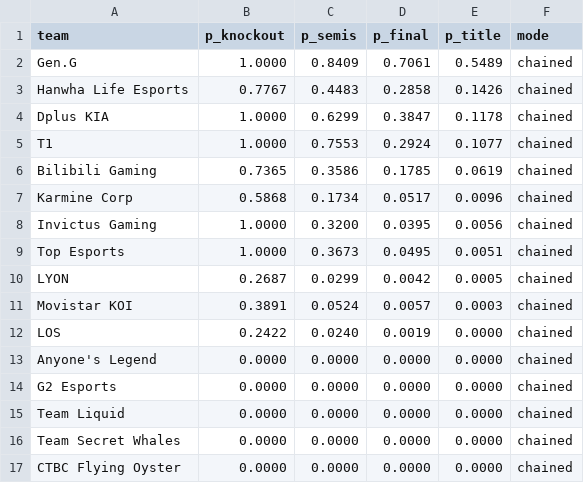
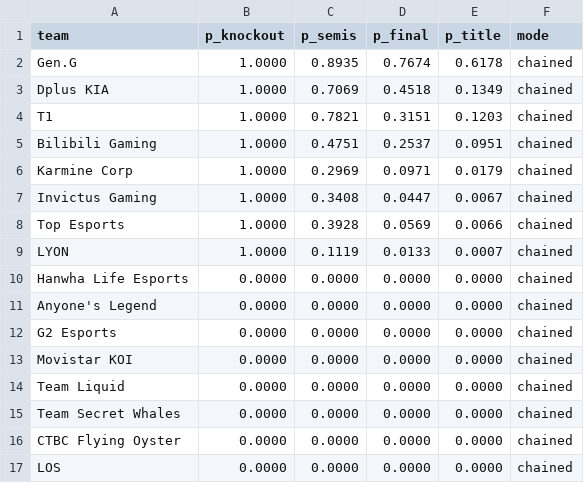
Before and after one commit to dahlia-foo/worlds_2026_title_probabilities, a CSV file: outputs/sim_results.csv, drawn as a sheet.

```diff
--- a/outputs/sim_results.csv
+++ b/outputs/sim_results.csv
@@ -1,15 +1,14 @@
 team,p_knockout,p_semis,p_final,p_title,mode
-Gen.G,1.0000,0.8409,0.7061,0.5489,chained
-Hanwha Life Esports,0.7767,0.4483,0.2858,0.1426,chained
-Dplus KIA,1.0000,0.6299,0.3847,0.1178,chained
-T1,1.0000,0.7553,0.2924,0.1077,chained
-Bilibili Gaming,0.7365,0.3586,0.1785,0.0619,chained
-Karmine Corp,0.5868,0.1734,0.0517,0.0096,chained
-Invictus Gaming,1.0000,0.3200,0.0395,0.0056,chained
-Top Esports,1.0000,0.3673,0.0495,0.0051,chained
-LYON,0.2687,0.0299,0.0042,0.0005,chained
-Movistar KOI,0.3891,0.0524,0.0057,0.0003,chained
-LOS,0.2422,0.0240,0.0019,0.0000,chained
+Gen.G,1.0000,0.8935,0.7674,0.6178,chained
+Dplus KIA,1.0000,0.7069,0.4518,0.1349,chained
+T1,1.0000,0.7821,0.3151,0.1203,chained
+Bilibili Gaming,1.0000,0.4751,0.2537,0.0951,chained
+Karmine Corp,1.0000,0.2969,0.0971,0.0179,chained
+Invictus Gaming,1.0000,0.3408,0.0447,0.0067,chained
+Top Esports,1.0000,0.3928,0.0569,0.0066,chained
+LYON,1.0000,0.1119,0.0133,0.0007,chained
+Hanwha Life Esports,0.0000,0.0000,0.0000,0.0000,chained
 Anyone's Legend,0.0000,0.0000,0.0000,0.0000,chained
 G2 Esports,0.0000,0.0000,0.0000,0.0000,chained
+Movistar KOI,0.0000,0.0000,0.0000,0.0000,chained
 Team Liquid,0.0000,0.0000,0.0000,0.0000,chained
@@ -17 +16,2 @@ Team Secret Whales,0.0000,0.0000,0.0000,0.0000,chained
 CTBC Flying Oyster,0.0000,0.0000,0.0000,0.0000,chained
+LOS,0.0000,0.0000,0.0000,0.0000,chained
```
Also changed, not shown: outputs/odds_history.csv, outputs/swiss_results.csv, 4 other files.
